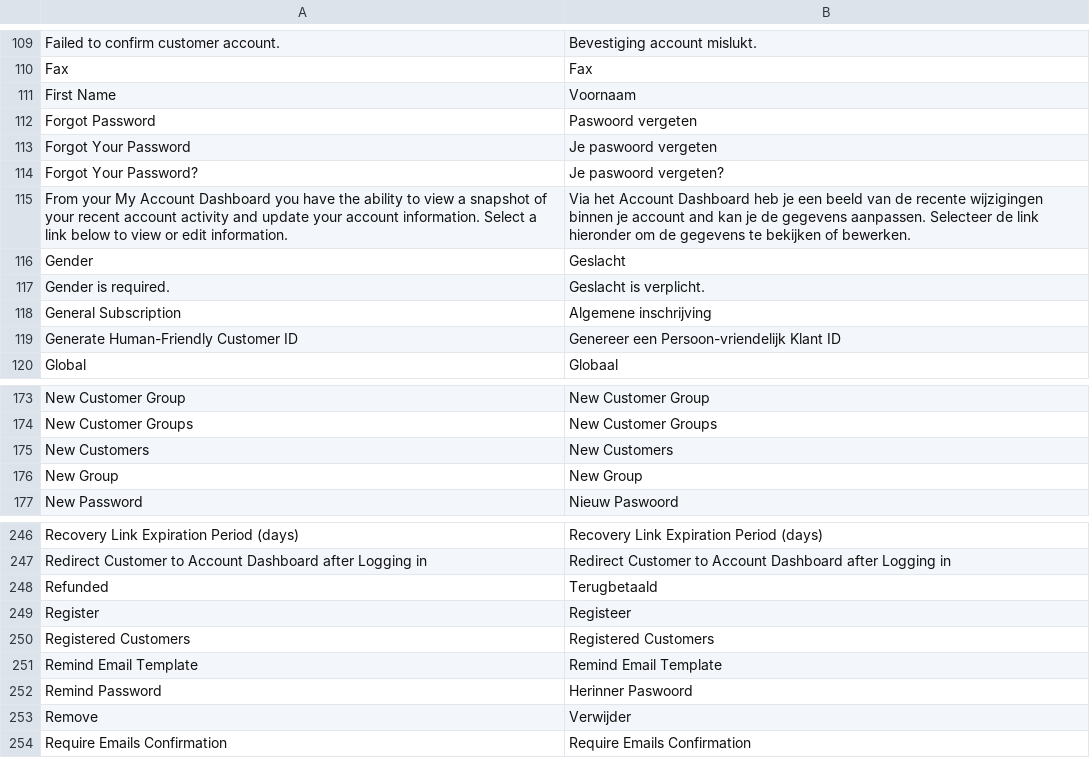
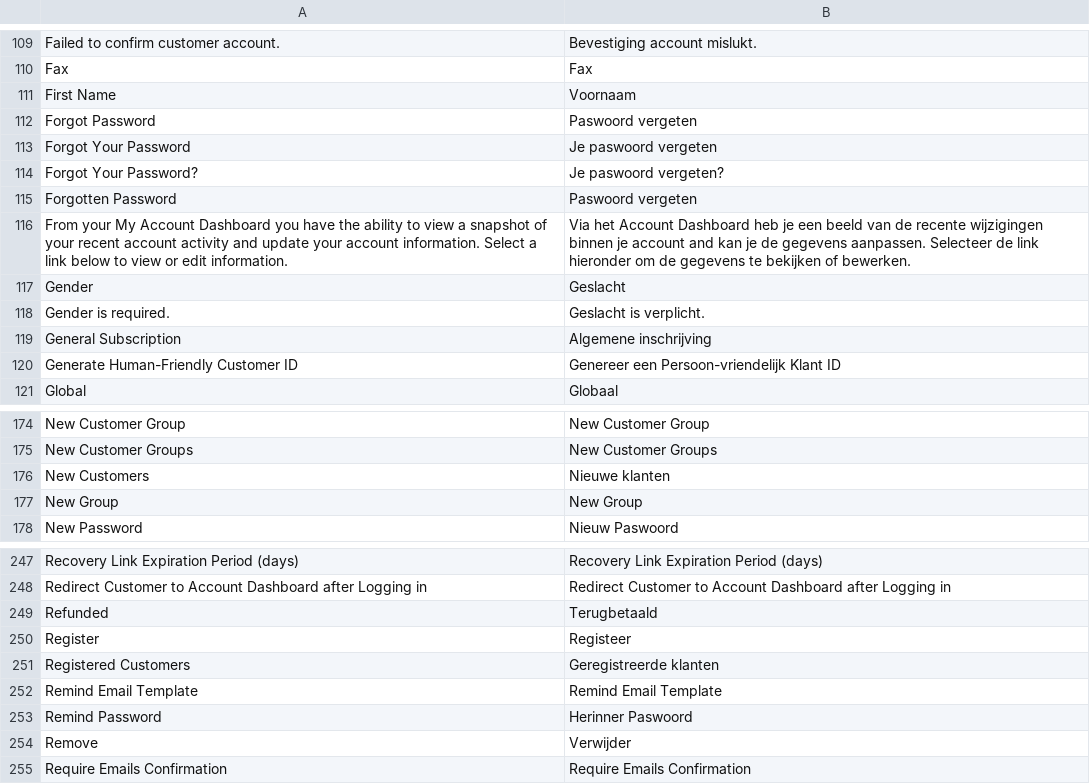
Before and after one commit to Brainworx/Magento, a CSV file: app/locale/nl_NL/Mage_Customer.csv, drawn as a sheet; only a part is shown, gaps mark what is left out.

Commit message:
Ticket 325: customer

```diff
--- a/app/locale/nl_NL/Mage_Customer.csv
+++ b/app/locale/nl_NL/Mage_Customer.csv
@@ -114,2 +114,3 @@
 "Forgot Your Password?","Je paswoord vergeten?"
+"Forgotten Password","Paswoord vergeten"
 "From your My Account Dashboard you have the ability to view a snapshot of your recent account activity and update your account information. Select a link below to view or edit information.","Via het Account Dashboard heb je een beeld van de recente wijzigingen binnen je account and kan je de gegevens aanpassen. Selecteer de link hieronder om de gegevens te bekijken of bewerken."
@@ -174,3 +175,3 @@
 "New Customer Groups","New Customer Groups"
-"New Customers","New Customers"
+"New Customers","Nieuwe klanten"
 "New Group","New Group"
@@ -249,3 +250,3 @@
 "Register","Registeer"
-"Registered Customers","Registered Customers"
+"Registered Customers","Geregistreerde klanten"
 "Remind Email Template","Remind Email Template"
```
